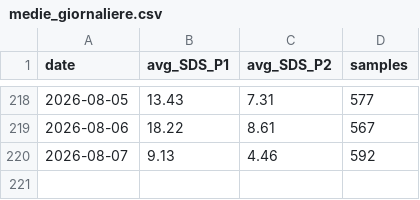
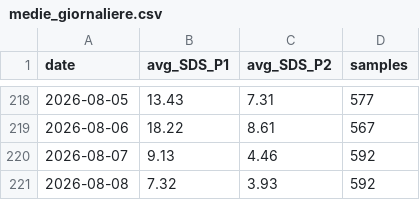
Before and after one commit to LorenzoStucchi/airQuality, a CSV file: 2026/medie_giornaliere.csv, drawn as a sheet; only a part is shown, gaps mark what is left out.

```diff
--- a/2026/medie_giornaliere.csv
+++ b/2026/medie_giornaliere.csv
@@ -220 +220,2 @@ date,avg_SDS_P1,avg_SDS_P2,samples
 2026-08-07,9.13,4.46,592
+2026-08-08,7.32,3.93,592
```
Also changed, not shown: 2 other files.
